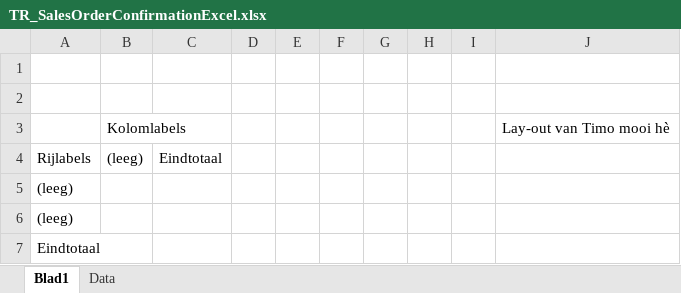
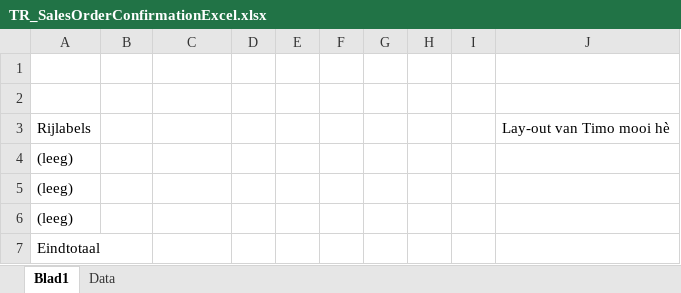
Before and after one commit to timorovers/AL_Sandbox, an Excel workbook: TR_SalesOrderConfirmationExcel.xlsx, sheet Blad1, drawn as a sheet; values as stored, in another font and other column widths than the file's, no borders; removed rows and columns are numbered as before the commit, all else as after; the diff names each change by its address in the sheet, - before the commit and + after, or states it on an @@ line.

```diff
--- a/TR_SalesOrderConfirmationExcel.xlsx (sheet Blad1)
+++ b/TR_SalesOrderConfirmationExcel.xlsx (sheet Blad1)
-row 3:  | Kolomlabels |  |  |  |  |  |  |  | Lay-out van Timo mooi hè
-row 4: Rijlabels | (leeg) | Eindtotaal
+row 3: Rijlabels |  |  |  |  |  |  |  |  | Lay-out van Timo mooi hè
+row 4: (leeg)
```
Also changed, not shown: 1 other file.
